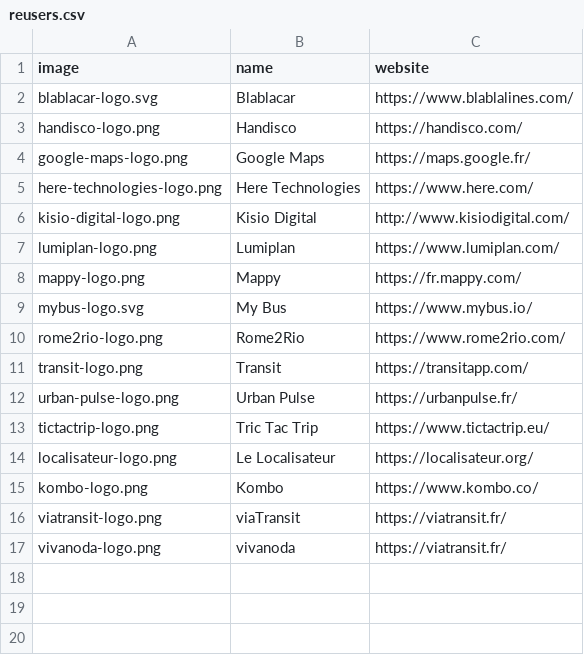
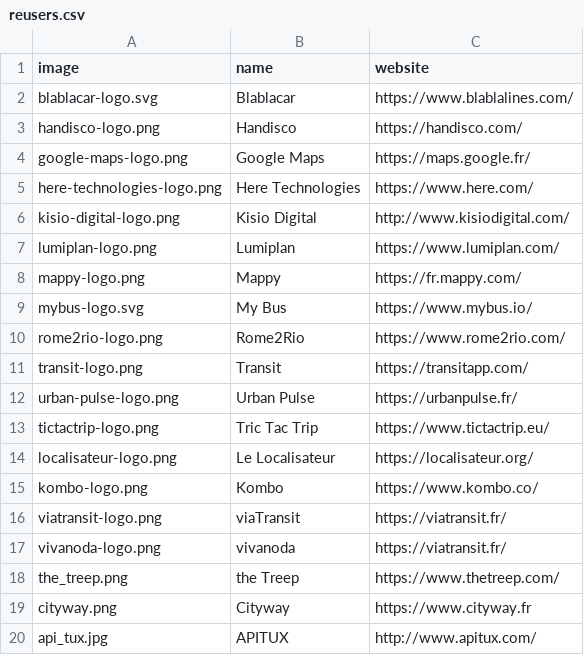
Before and after one commit to etalab/transport-site, a CSV file: apps/transport/priv/reusers.csv, drawn as a sheet; the diff names each change by its address in the sheet, - before the commit and + after, or states it on an @@ line.

Commit message:
Add 3 new reusers
closes #1126

```diff
--- a/apps/transport/priv/reusers.csv
+++ b/apps/transport/priv/reusers.csv
+row 18: the_treep.png | the Treep | https://www.thetreep.com/
+row 19: cityway.png | Cityway | https://www.cityway.fr
+row 20: api_tux.jpg | APITUX | http://www.apitux.com/
```
Also changed, not shown: 3 other files.
